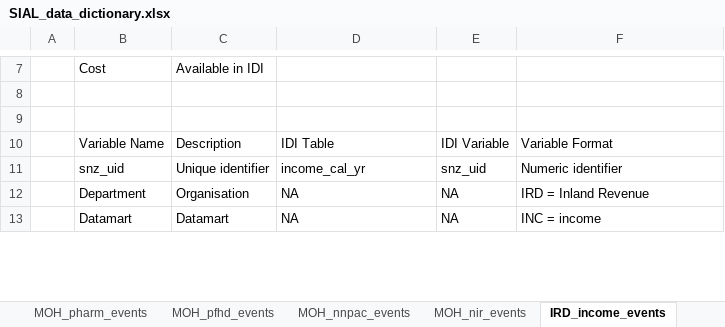
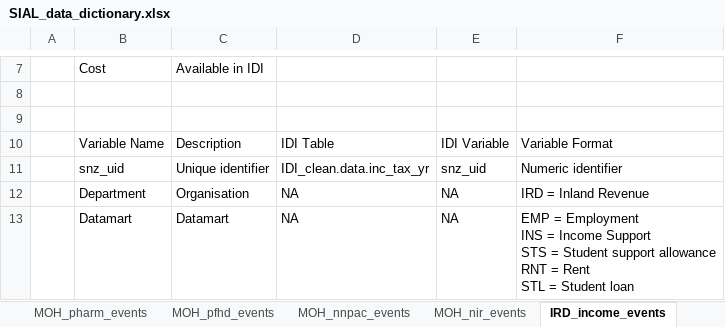
Before and after one commit to nz-social-investment-agency/social_investment_analytical_layer, an Excel workbook: SIAL_docs/SIAL_data_dictionary.xlsx, sheet IRD_income_events, drawn as a sheet; only a part is shown, gaps mark what is left out; values as stored, in another font and other column widths than the file's, no borders; charts and pictures not drawn; ↵ is a line break in a cell; the diff covers the shown part only; the diff names each change by its address in the sheet, - before the commit and + after, or states it on an @@ line.

Commit message:
updated data dictionary for labs, pharms and ird

```diff
--- a/SIAL_docs/SIAL_data_dictionary.xlsx (sheet IRD_income_events)
+++ b/SIAL_docs/SIAL_data_dictionary.xlsx (sheet IRD_income_events)
-D11: income_cal_yr
+D11: IDI_clean.data.inc_tax_yr
-F13: INC = income
+F13: EMP = Employment ↵ INS = Income Support ↵ STS = Student support allowance ↵ RNT = Rent ↵ STL = Student loan
```
Also changed, not shown: 1 added row, 1 removed row and 9 edited cells elsewhere in this sheet, charts or pictures.
